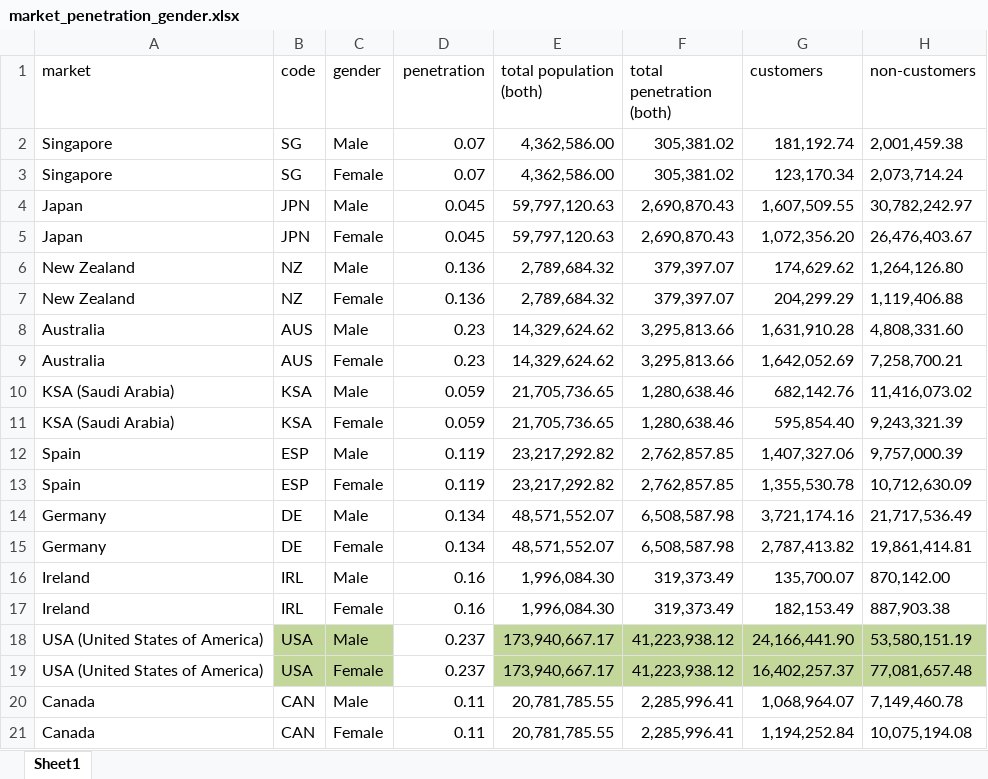
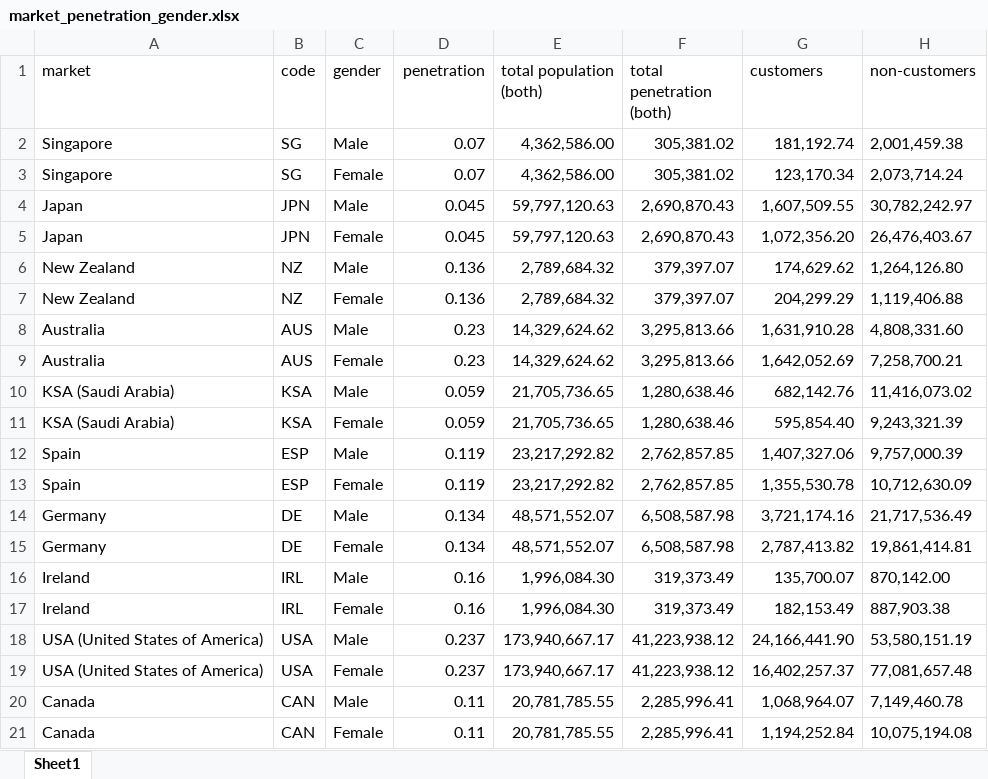
Before and after one commit to portasanalytics/hfa-sroi-impact-model, an Excel workbook: data/inputs/market_penetration_gender.xlsx, sheet Sheet1, drawn as a sheet; values as stored, in another font and other column widths than the file's, no borders; the diff names each change by its address in the sheet, - before the commit and + after, or states it on an @@ line.

```diff
--- a/data/inputs/market_penetration_gender.xlsx (sheet Sheet1)
+++ b/data/inputs/market_penetration_gender.xlsx (sheet Sheet1)
-B18:C19 fill: #C4D79B
+B18:C19 fill: none
-E18:H19 fill: #C4D79B
+E18:H19 fill: none
```
Also changed, not shown: data/inputs/market_penetration_age.xlsx, data/outputs/business_outcome_age.xlsx, 1 other file.
